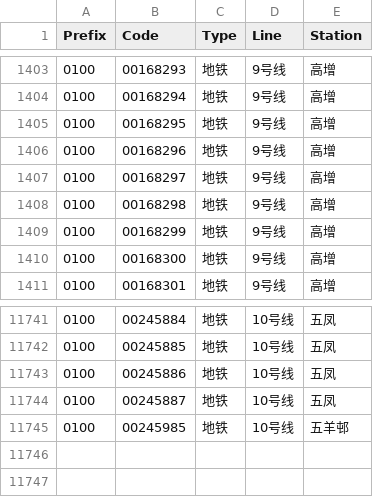
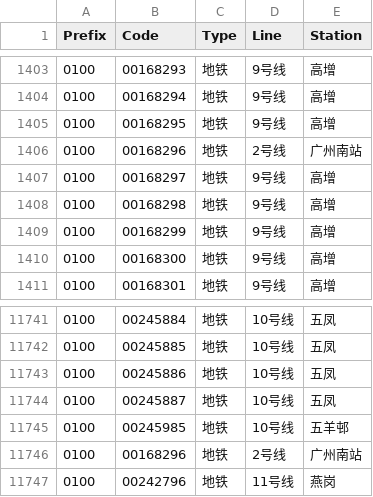
Before and after one commit to HaoTian22/tripreader-data, a CSV file: Guangdong/Guangzhou/metro-yct.csv, drawn as a sheet; only a part is shown, gaps mark what is left out.

Commit message:
Add new bus and metro data for various cities in Guangdong and Shandong
- Updated Shenzhen bus and recharge data in cu.csv and tu.csv
- Added new metro stations in Qingdao's metro-tu.csv
- Introduced new bus data for Dongguan and Jieyang
- Created a comprehensive bus data file for Ningbo with 602 entries

```diff
--- a/Guangdong/Guangzhou/metro-yct.csv
+++ b/Guangdong/Guangzhou/metro-yct.csv
@@ -1405,3 +1405,3 @@ Prefix,Code,Type,Line,Station
 0100,00168295,地铁,9号线,高增
-0100,00168296,地铁,9号线,高增
+0100,00168296,地铁,2号线,广州南站
 0100,00168297,地铁,9号线,高增
@@ -11745 +11745,3 @@ Prefix,Code,Type,Line,Station
 0100,00245985,地铁,10号线,五羊邨
+0100,00168296,地铁,2号线,广州南站
+0100,00242796,地铁,11号线,燕岗
```
Also changed, not shown: Guangdong/Shenzhen/cu.csv, 5 other files.
